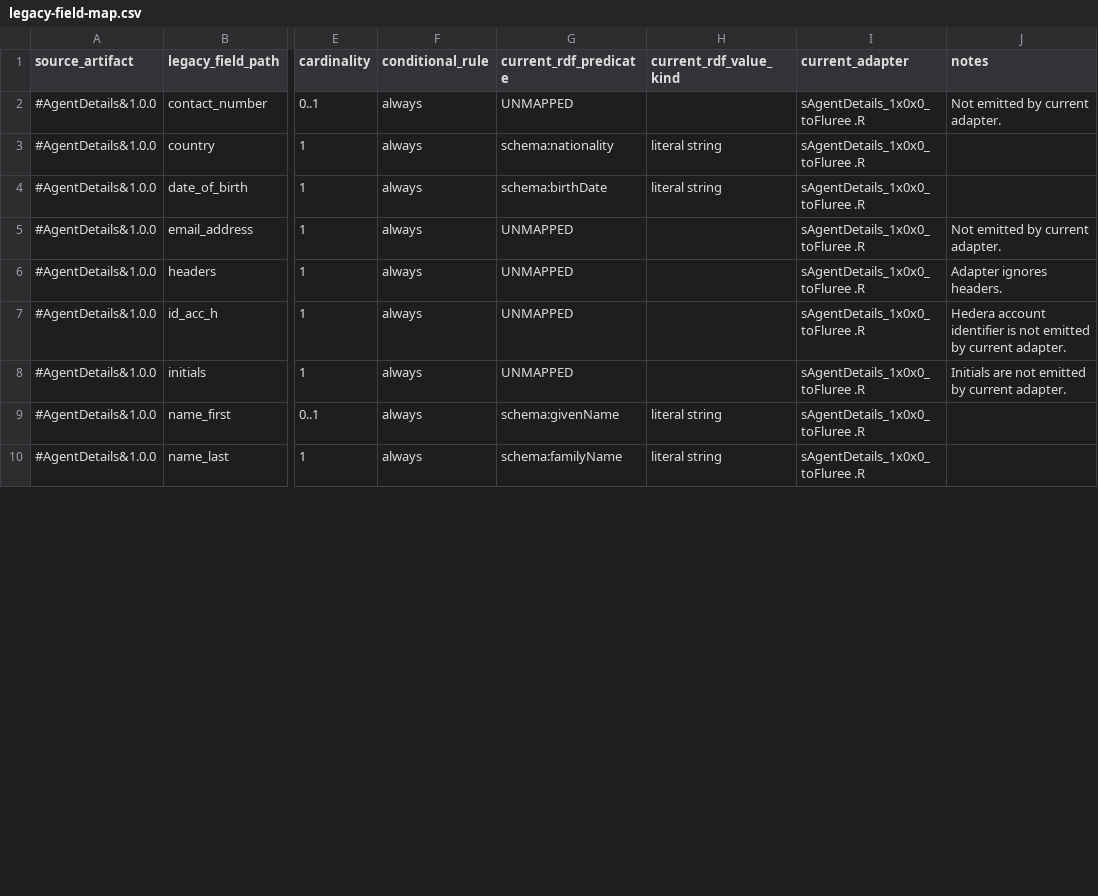
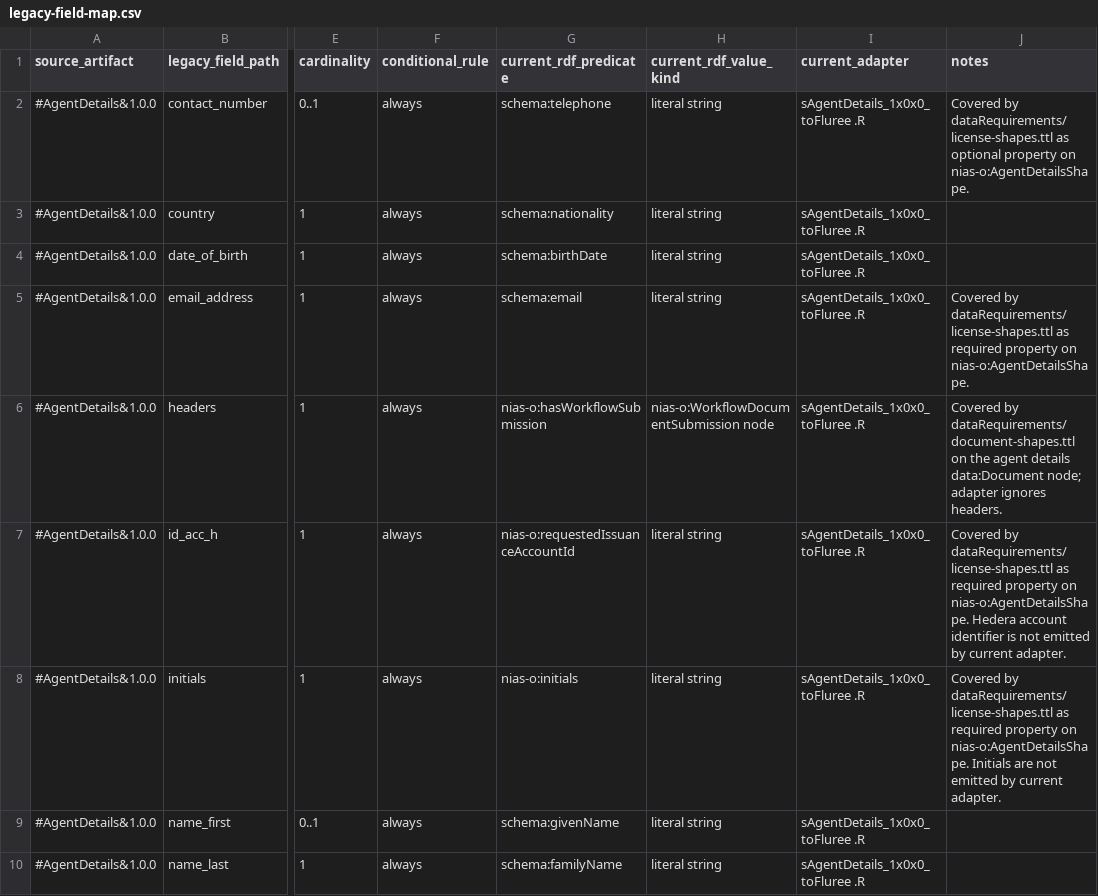
Before and after one commit to IndependentImpact/NovaImpactAccountingStandard, a CSV file: dataRequirements/legacy-field-map.csv, drawn as a sheet; only a part is shown, gaps mark what is left out; the diff covers the shown part only; the diff names each change by its address in the sheet, - before the commit and + after, or states it on an @@ line.

```diff
--- a/dataRequirements/legacy-field-map.csv
+++ b/dataRequirements/legacy-field-map.csv
-G2 (current_rdf_predicate): UNMAPPED
+G2 (current_rdf_predicate): schema:telephone
-H2 (current_rdf_value_kind): (empty)
+H2 (current_rdf_value_kind): literal string
-J2 (notes): Not emitted by current adapter.
+J2 (notes): Covered by dataRequirements/license-shapes.ttl as optional property on nias-o:AgentDetailsShape.
-G5 (current_rdf_predicate): UNMAPPED
+G5 (current_rdf_predicate): schema:email
-H5 (current_rdf_value_kind): (empty)
+H5 (current_rdf_value_kind): literal string
-J5 (notes): Not emitted by current adapter.
+J5 (notes): Covered by dataRequirements/license-shapes.ttl as required property on nias-o:AgentDetailsShape.
-G6 (current_rdf_predicate): UNMAPPED
+G6 (current_rdf_predicate): nias-o:hasWorkflowSubmission
-H6 (current_rdf_value_kind): (empty)
+H6 (current_rdf_value_kind): nias-o:WorkflowDocumentSubmission node
-J6 (notes): Adapter ignores headers.
+J6 (notes): Covered by dataRequirements/document-shapes.ttl on the agent details data:Document node; adapter ignores headers.
-G7 (current_rdf_predicate): UNMAPPED
+G7 (current_rdf_predicate): nias-o:requestedIssuanceAccountId
-H7:H8 (current_rdf_value_kind): (empty)
+H7:H8 (current_rdf_value_kind): literal string
-J7 (notes): Hedera account…
+J7 (notes): Covered by dataRequirements/license-shapes.ttl as required property on nias-o:AgentDetailsShape. Hedera account…
-G8 (current_rdf_predicate): UNMAPPED
+G8 (current_rdf_predicate): nias-o:initials
-J8 (notes): Initials are…
+J8 (notes): Covered by dataRequirements/license-shapes.ttl as required property on nias-o:AgentDetailsShape. Initials are…
```
Also changed, not shown: 75 edited cells elsewhere in this file, 12 other files.
